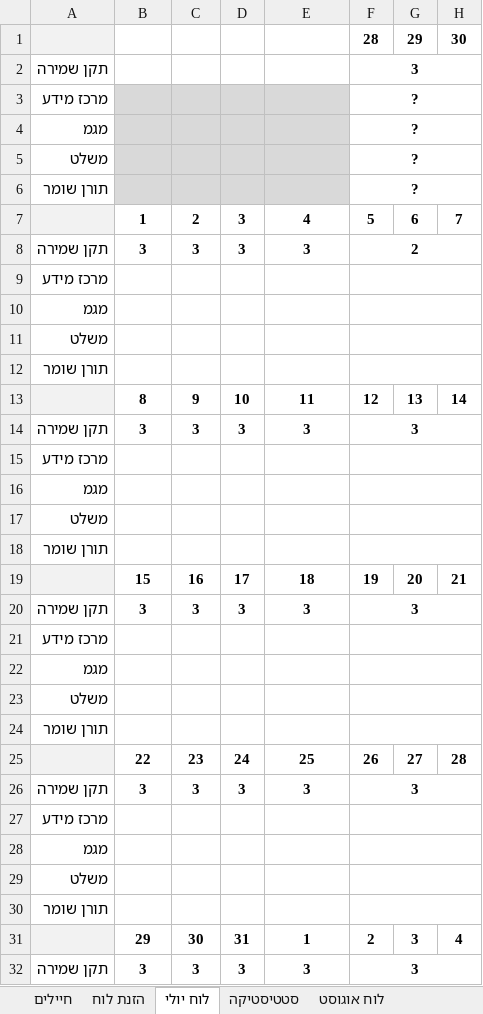
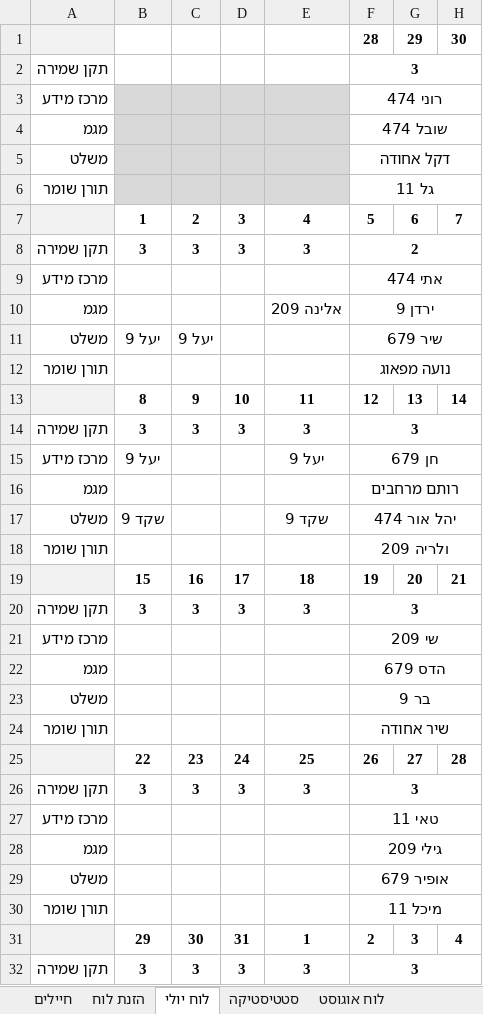
Before and after one commit to YuvalAlf/Duty-Table, an Excel workbook: SoldiersStatistics.xlsm, sheet לוח יולי, drawn as a sheet; only a part is shown; values as stored, in another font and other column widths than the file's, no borders; removed rows and columns are numbered as before the commit, all else as after; the diff covers the shown part only; the diff names each change by its address in the sheet, - before the commit and + after, or states it on an @@ line.

```diff
--- a/SoldiersStatistics.xlsm (sheet לוח יולי)
+++ b/SoldiersStatistics.xlsm (sheet לוח יולי)
-F3: ?
+F3: רוני 474
-F4: ?
+F4: שובל 474
-F4 bold: on
+F4 bold: off
-F5: ?
+F5: דקל אחודה
-F6: ?
+F6: גל 11
-F9: (empty)
+F9: אתי 474
-E10: (empty)
+E10: אלינה 209
-F10: (empty)
+F10: ירדן 9
-row 11: משלט
+row 11: משלט | יעל 9 | יעל 9 |  |  | שיר 679
-F12: (empty)
+F12: נועה מפאוג
-row 15: מרכז מידע
+row 15: מרכז מידע | יעל 9 |  |  | יעל 9 | חן 679
-F16: (empty)
+F16: רותם מרחבים
-row 17: משלט
+row 17: משלט | שקד 9 |  |  | שקד 9 | יהל אור 474
-F18: (empty)
+F18: ולריה 209
-F21: (empty)
+F21: שי 209
-F22: (empty)
+F22: הדס 679
-F23: (empty)
+F23: בר 9
-F24: (empty)
+F24: שיר אחודה
-F27: (empty)
+F27: טאי 11
-F28: (empty)
+F28: גילי 209
-F29: (empty)
+F29: אופיר 679
-F30: (empty)
+F30: מיכל 11
```
Also changed, not shown: 5 edited cells elsewhere in this sheet, sheet חיילים, sheet הזנת לוח, sheet סטטיסטיקה, formulas that keep their value, hidden cells.
